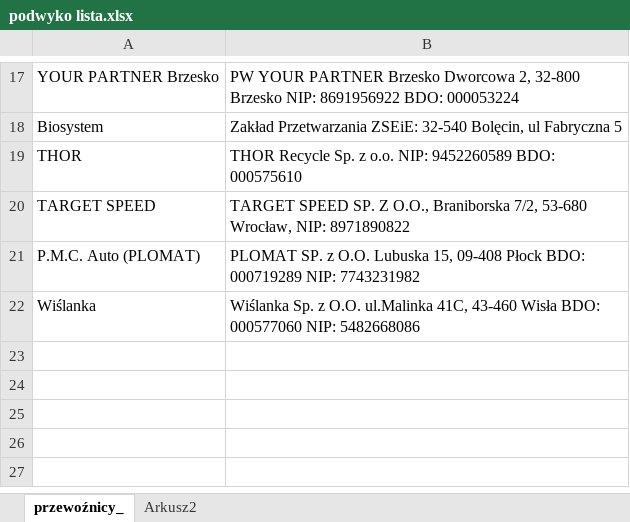
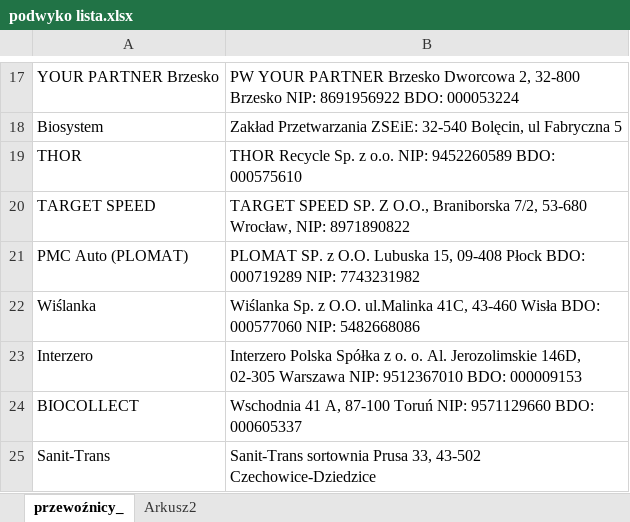
Before and after one commit to Zotrek/arkusz-mapa, an Excel workbook: docs/podwyko lista.xlsx, sheet przewoźnicy_, drawn as a sheet; only a part is shown, gaps mark what is left out; values as stored, in another font and other column widths than the file's, no borders; charts and pictures not drawn; the diff names each change by its address in the sheet, - before the commit and + after, or states it on an @@ line.

```diff
--- a/docs/podwyko lista.xlsx (sheet przewoźnicy_)
+++ b/docs/podwyko lista.xlsx (sheet przewoźnicy_)
-A21: P.M.C. Auto (PLOMAT)
+A21: PMC Auto (PLOMAT)
+row 23: Interzero | Interzero Polska Spółka z o. o. Al. Jerozolimskie 146D, 02-305 Warszawa NIP: 9512367010 BDO: 000009153
+row 24: BIOCOLLECT | Wschodnia 41 A, 87-100 Toruń NIP: 9571129660 BDO: 000605337
+row 25: Sanit-Trans | Sanit-Trans sortownia Prusa 33, 43-502 Czechowice-Dziedzice
```
Also changed, not shown: 4 other files.
